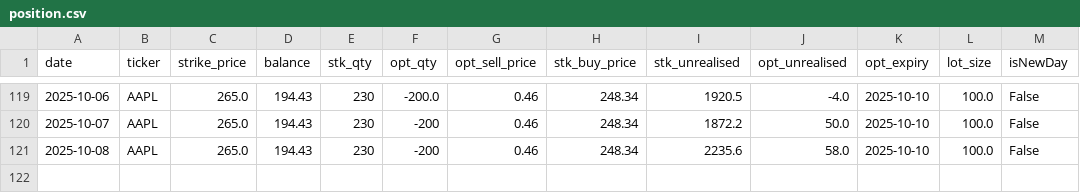
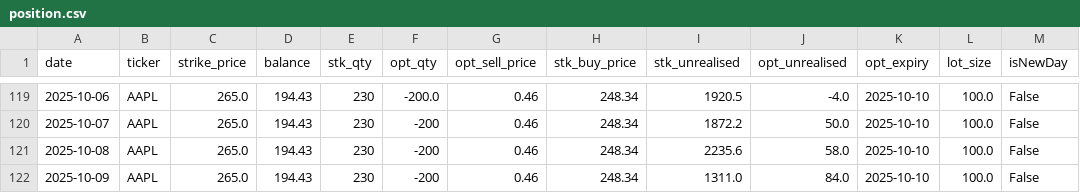
Before and after one commit to dhruvesh131199/covered_call_daily_update, a CSV file: sheets/position.csv, drawn as a sheet; only a part is shown, gaps mark what is left out.

```diff
--- a/sheets/position.csv
+++ b/sheets/position.csv
@@ -121 +121,2 @@ date,ticker,strike_price,balance,stk_qty,opt_qty,opt_sell_price,stk_buy_price,st
 2025-10-08,AAPL,265.0,194.43,230,-200,0.46,248.34,2235.6,58.0,2025-10-10,100.0,False
+2025-10-09,AAPL,265.0,194.43,230,-200,0.46,248.34,1311.0,84.0,2025-10-10,100.0,False
```
Also changed, not shown: sheets/summary.csv, sheets/volatility.csv, 1 other file.
